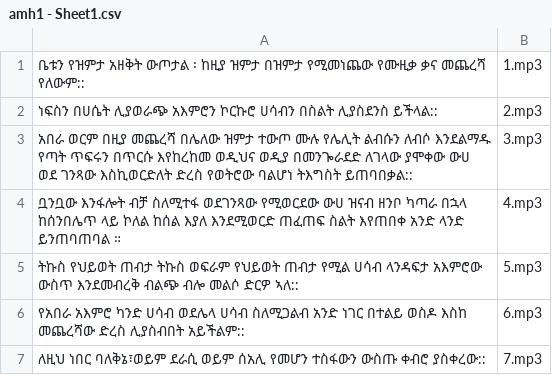
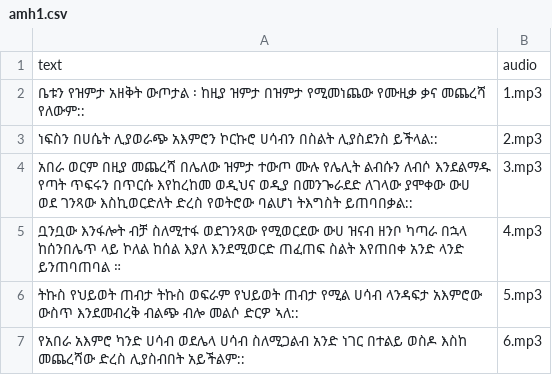
Before and after one commit to iyu-a/AmharicTTSCorpus, a CSV file: 01/amh1.csv (was 01/amh1 - Sheet1.csv), drawn as a sheet; only a part is shown; the shorter side is filled out with more unchanged rows; the diff names each change by its address in the sheet, - before the commit and + after, or states it on an @@ line.

Commit message:
data cleanup

```diff
--- a/01/amh1 - Sheet1.csv
+++ b/01/amh1.csv
+row 1: text | audio
```
